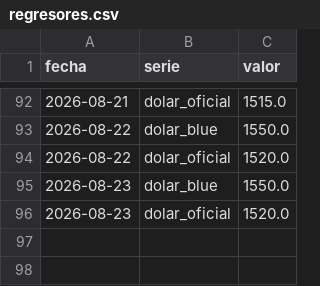
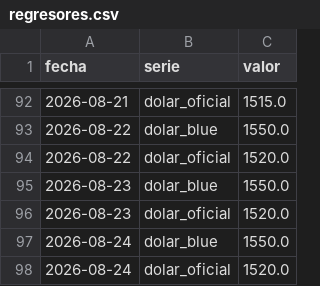
Before and after one commit to licgermancardenas-crypto/precios_argentina2026, a CSV file: data/public/regresores.csv, drawn as a sheet; only a part is shown, gaps mark what is left out.

```diff
--- a/data/public/regresores.csv
+++ b/data/public/regresores.csv
@@ -96 +96,3 @@ fecha,serie,valor
 2026-08-23,dolar_oficial,1520.0
+2026-08-24,dolar_blue,1550.0
+2026-08-24,dolar_oficial,1520.0
```
Also changed, not shown: data/public/indice_canasta.csv, 12 other files.
